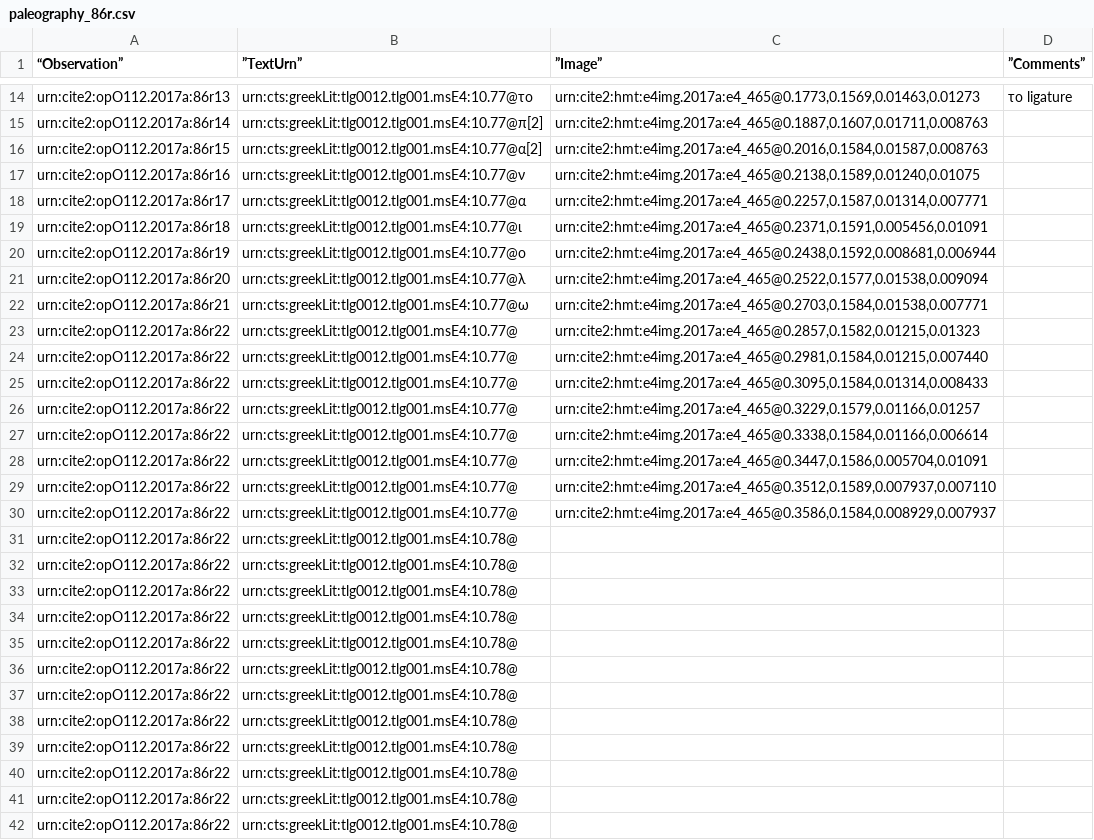
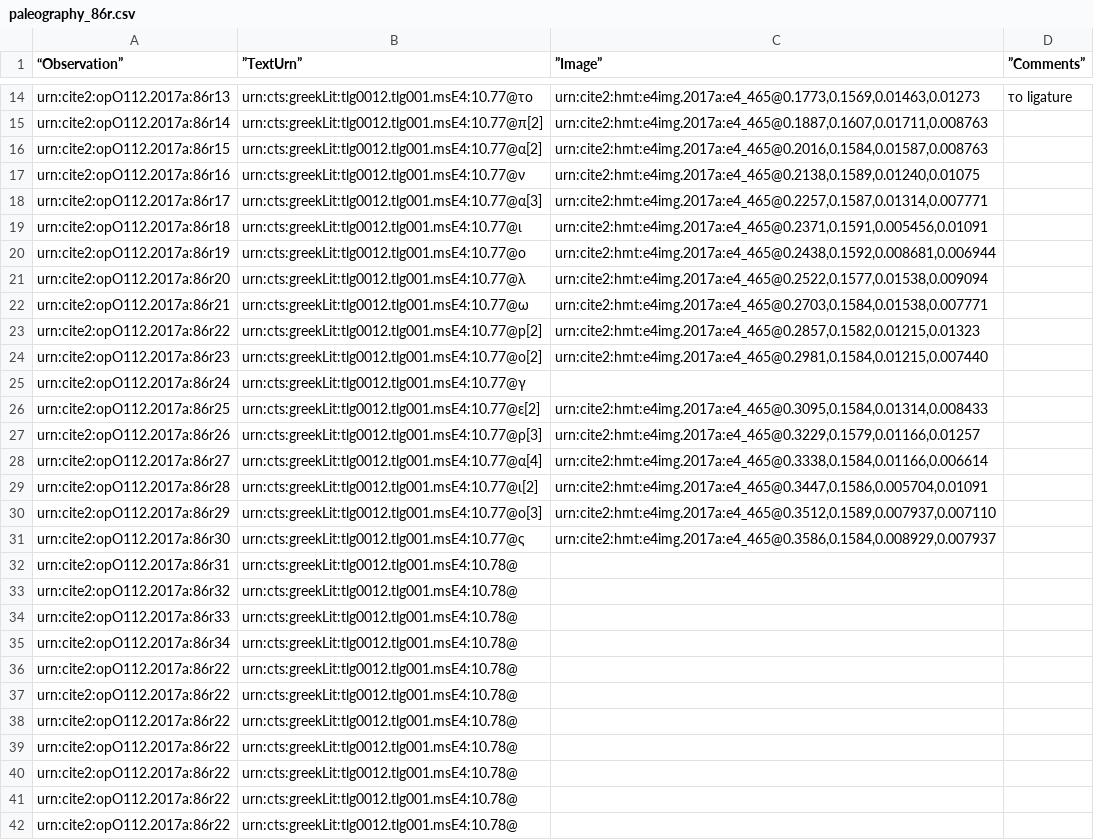
Before and after one commit to hmteditors/furman_OmegaOneTwelve, a CSV file: Palaeography/paleography_86r.csv, drawn as a sheet; only a part is shown, gaps mark what is left out; the shorter side is filled out with more unchanged rows.

Commit message:
Update paleography_86r.csv

```diff
--- a/Palaeography/paleography_86r.csv
+++ b/Palaeography/paleography_86r.csv
@@ -17,3 +17,3 @@
 "urn:cite2:opO112.2017a:86r16","urn:cts:greekLit:tlg0012.tlg001.msE4:10.77@ν","urn:cite2:hmt:e4img.2017a:e4_465@0.2138,0.1589,0.01240,0.01075",""
-"urn:cite2:opO112.2017a:86r17","urn:cts:greekLit:tlg0012.tlg001.msE4:10.77@α","urn:cite2:hmt:e4img.2017a:e4_465@0.2257,0.1587,0.01314,0.007771",""
+"urn:cite2:opO112.2017a:86r17","urn:cts:greekLit:tlg0012.tlg001.msE4:10.77@α[3]","urn:cite2:hmt:e4img.2017a:e4_465@0.2257,0.1587,0.01314,0.007771",""
 "urn:cite2:opO112.2017a:86r18","urn:cts:greekLit:tlg0012.tlg001.msE4:10.77@ι","urn:cite2:hmt:e4img.2017a:e4_465@0.2371,0.1591,0.005456,0.01091",""
@@ -22,14 +22,15 @@
 "urn:cite2:opO112.2017a:86r21","urn:cts:greekLit:tlg0012.tlg001.msE4:10.77@ω","urn:cite2:hmt:e4img.2017a:e4_465@0.2703,0.1584,0.01538,0.007771",""
-"urn:cite2:opO112.2017a:86r22","urn:cts:greekLit:tlg0012.tlg001.msE4:10.77@","urn:cite2:hmt:e4img.2017a:e4_465@0.2857,0.1582,0.01215,0.01323",""
-"urn:cite2:opO112.2017a:86r22","urn:cts:greekLit:tlg0012.tlg001.msE4:10.77@","urn:cite2:hmt:e4img.2017a:e4_465@0.2981,0.1584,0.01215,0.007440",""
-"urn:cite2:opO112.2017a:86r22","urn:cts:greekLit:tlg0012.tlg001.msE4:10.77@","urn:cite2:hmt:e4img.2017a:e4_465@0.3095,0.1584,0.01314,0.008433",""
-"urn:cite2:opO112.2017a:86r22","urn:cts:greekLit:tlg0012.tlg001.msE4:10.77@","urn:cite2:hmt:e4img.2017a:e4_465@0.3229,0.1579,0.01166,0.01257",""
-"urn:cite2:opO112.2017a:86r22","urn:cts:greekLit:tlg0012.tlg001.msE4:10.77@","urn:cite2:hmt:e4img.2017a:e4_465@0.3338,0.1584,0.01166,0.006614",""
-"urn:cite2:opO112.2017a:86r22","urn:cts:greekLit:tlg0012.tlg001.msE4:10.77@","urn:cite2:hmt:e4img.2017a:e4_465@0.3447,0.1586,0.005704,0.01091",""
-"urn:cite2:opO112.2017a:86r22","urn:cts:greekLit:tlg0012.tlg001.msE4:10.77@","urn:cite2:hmt:e4img.2017a:e4_465@0.3512,0.1589,0.007937,0.007110",""
-"urn:cite2:opO112.2017a:86r22","urn:cts:greekLit:tlg0012.tlg001.msE4:10.77@","urn:cite2:hmt:e4img.2017a:e4_465@0.3586,0.1584,0.008929,0.007937",""
-"urn:cite2:opO112.2017a:86r22","urn:cts:greekLit:tlg0012.tlg001.msE4:10.78@","",""
-"urn:cite2:opO112.2017a:86r22","urn:cts:greekLit:tlg0012.tlg001.msE4:10.78@","",""
-"urn:cite2:opO112.2017a:86r22","urn:cts:greekLit:tlg0012.tlg001.msE4:10.78@","",""
-"urn:cite2:opO112.2017a:86r22","urn:cts:greekLit:tlg0012.tlg001.msE4:10.78@","",""
+"urn:cite2:opO112.2017a:86r22","urn:cts:greekLit:tlg0012.tlg001.msE4:10.77@p[2]","urn:cite2:hmt:e4img.2017a:e4_465@0.2857,0.1582,0.01215,0.01323",""
+"urn:cite2:opO112.2017a:86r23","urn:cts:greekLit:tlg0012.tlg001.msE4:10.77@o[2]","urn:cite2:hmt:e4img.2017a:e4_465@0.2981,0.1584,0.01215,0.007440",""
+"urn:cite2:opO112.2017a:86r24","urn:cts:greekLit:tlg0012.tlg001.msE4:10.77@γ","",""
+"urn:cite2:opO112.2017a:86r25","urn:cts:greekLit:tlg0012.tlg001.msE4:10.77@ε[2]","urn:cite2:hmt:e4img.2017a:e4_465@0.3095,0.1584,0.01314,0.008433",""
+"urn:cite2:opO112.2017a:86r26","urn:cts:greekLit:tlg0012.tlg001.msE4:10.77@ρ[3]","urn:cite2:hmt:e4img.2017a:e4_465@0.3229,0.1579,0.01166,0.01257",""
+"urn:cite2:opO112.2017a:86r27","urn:cts:greekLit:tlg0012.tlg001.msE4:10.77@α[4]","urn:cite2:hmt:e4img.2017a:e4_465@0.3338,0.1584,0.01166,0.006614",""
+"urn:cite2:opO112.2017a:86r28","urn:cts:greekLit:tlg0012.tlg001.msE4:10.77@ι[2]","urn:cite2:hmt:e4img.2017a:e4_465@0.3447,0.1586,0.005704,0.01091",""
+"urn:cite2:opO112.2017a:86r29","urn:cts:greekLit:tlg0012.tlg001.msE4:10.77@ο[3]","urn:cite2:hmt:e4img.2017a:e4_465@0.3512,0.1589,0.007937,0.007110",""
+"urn:cite2:opO112.2017a:86r30","urn:cts:greekLit:tlg0012.tlg001.msE4:10.77@ς","urn:cite2:hmt:e4img.2017a:e4_465@0.3586,0.1584,0.008929,0.007937",""
+"urn:cite2:opO112.2017a:86r31","urn:cts:greekLit:tlg0012.tlg001.msE4:10.78@","",""
+"urn:cite2:opO112.2017a:86r32","urn:cts:greekLit:tlg0012.tlg001.msE4:10.78@","",""
+"urn:cite2:opO112.2017a:86r33","urn:cts:greekLit:tlg0012.tlg001.msE4:10.78@","",""
+"urn:cite2:opO112.2017a:86r34","urn:cts:greekLit:tlg0012.tlg001.msE4:10.78@","",""
 "urn:cite2:opO112.2017a:86r22","urn:cts:greekLit:tlg0012.tlg001.msE4:10.78@","",""
```
